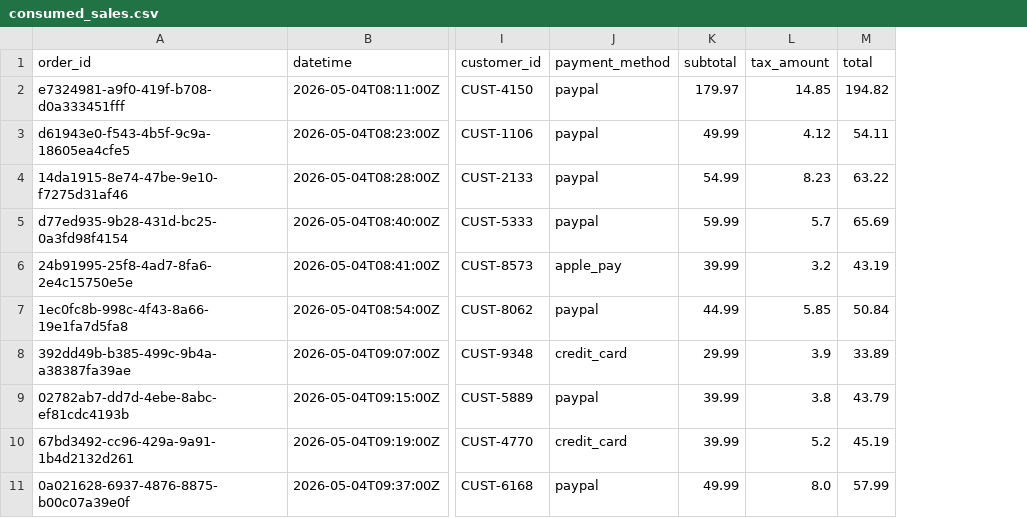
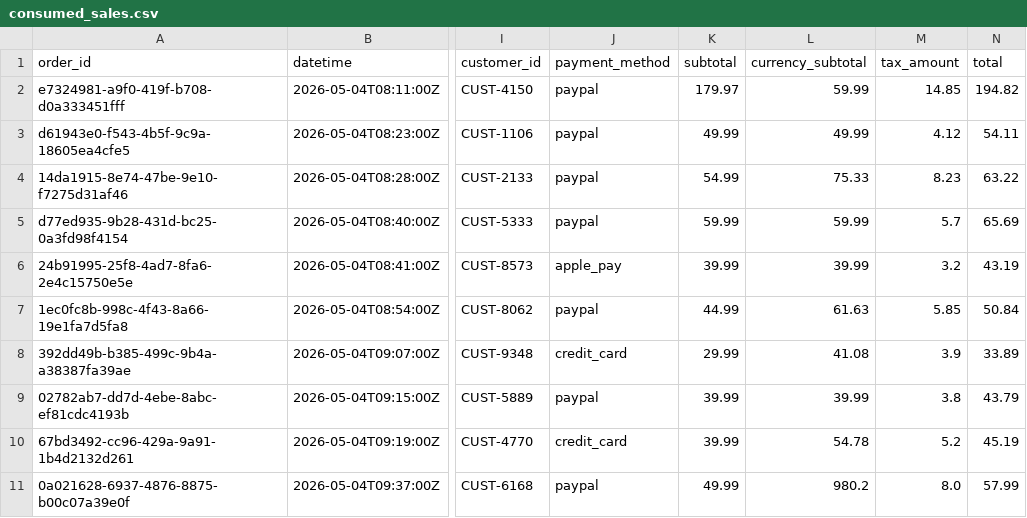
Before and after one commit to reedbc1/streaming-03-analytics, a CSV file: data/output/consumed_sales.csv, drawn as a sheet; only a part is shown, gaps mark what is left out; the diff names each change by its address in the sheet, - before the commit and + after, or states it on an @@ line.

Commit message:
added currency lookup and calculations

```diff
--- a/data/output/consumed_sales.csv
+++ b/data/output/consumed_sales.csv
+column L (currency_subtotal), rows 2-11: 59.99 | 49.99 | 75.33 | 59.99 | 39.99 | 61.63 | 41.08 | 39.99 | 54.78 | 980.2
```
Also changed, not shown: 5 other files.
